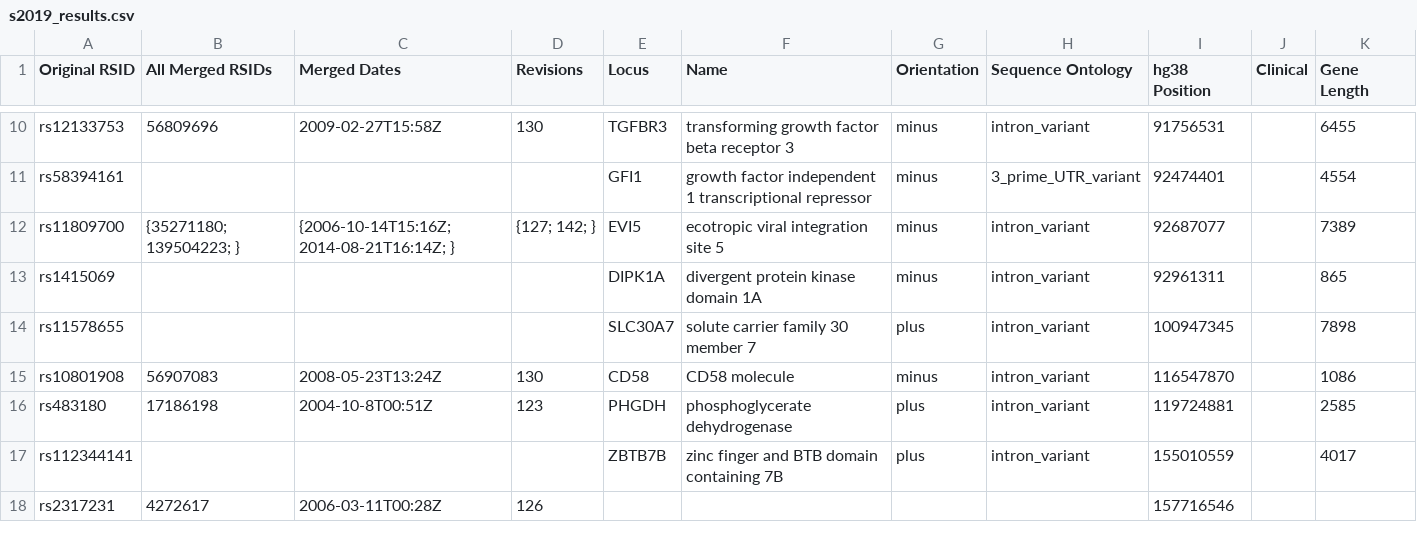
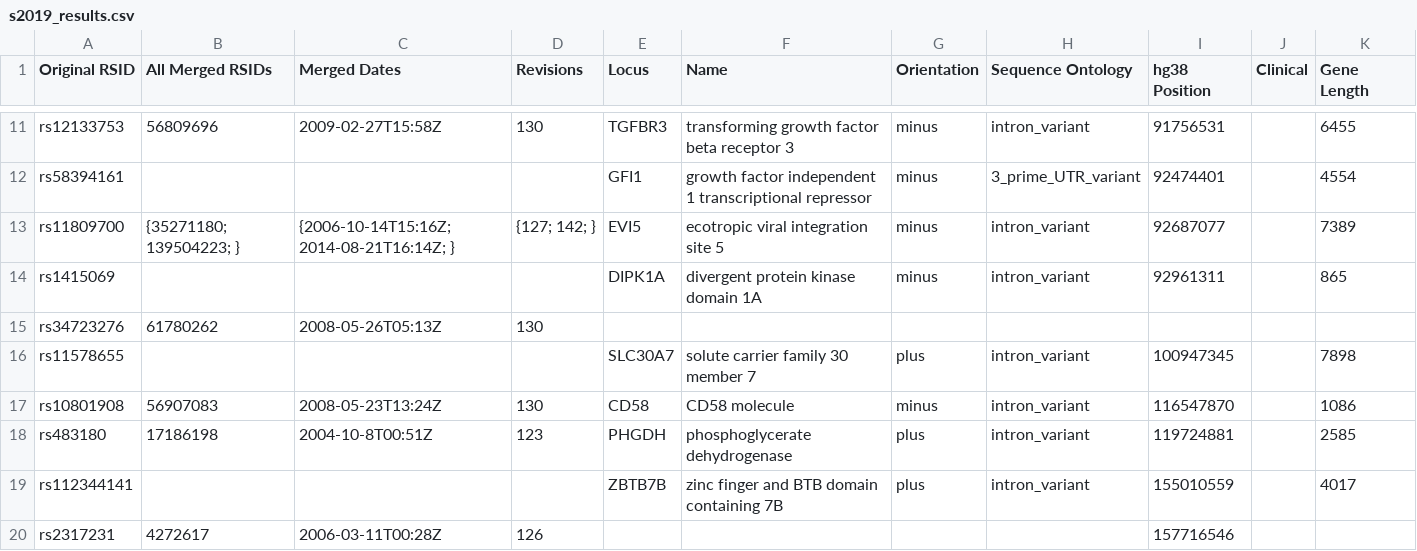
Before and after one commit to ZacharyMcDonald/MS-GWAS-Comparisons, a CSV file: output/s2019_results.csv, drawn as a sheet; only a part is shown, gaps mark what is left out; the diff covers the shown part only; the diff names each change by its address in the sheet, - before the commit and + after, or states it on an @@ line.

```diff
--- a/output/s2019_results.csv
+++ b/output/s2019_results.csv
+row 15: rs34723276 | 61780262 | 2008-05-26T05:13Z | 130
```
Also changed, not shown: 6 added rows and 1 removed row elsewhere in this file, output/s2013_results.csv, output/s2013s2019_overlap.csv, 6 other files.
